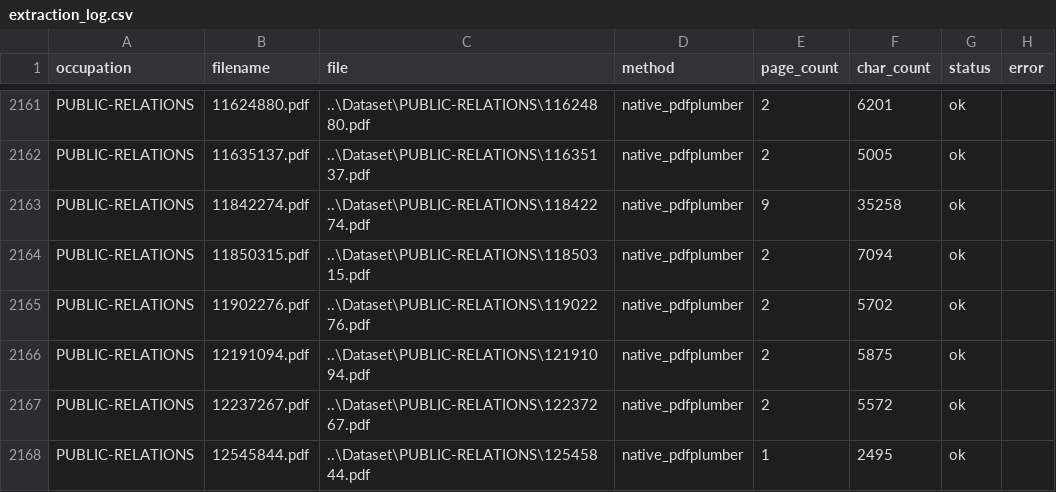
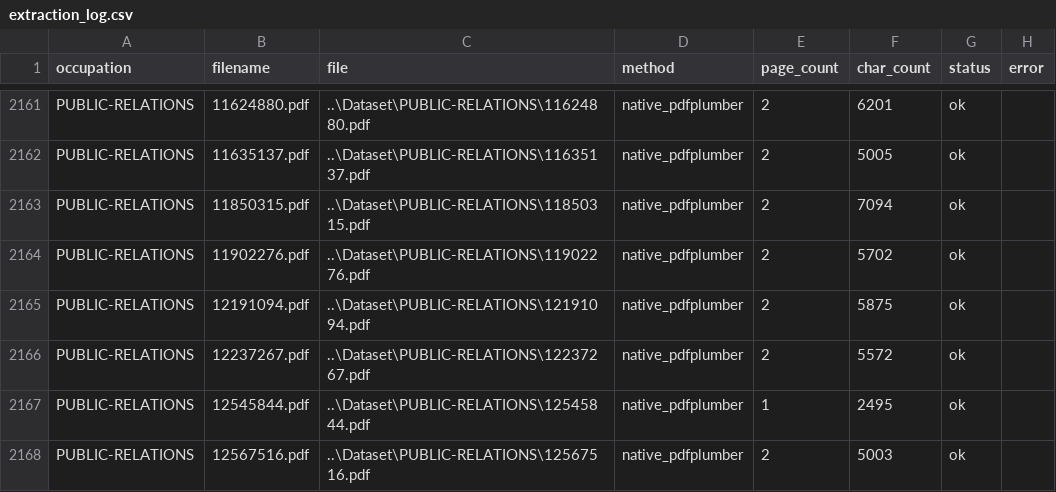
Before and after one commit to jotikaleeshya/CV-Screening-RM, a CSV file: extraction_log.csv, drawn as a sheet; only a part is shown, gaps mark what is left out; the shorter side is filled out with more unchanged rows.

```diff
--- a/extraction_log.csv
+++ b/extraction_log.csv
@@ -2162,3 +2162,2 @@ PUBLIC-RELATIONS,11624880.pdf,..\Dataset\PUBLIC-RELATIONS\11624880.pdf,native_pd
 PUBLIC-RELATIONS,11635137.pdf,..\Dataset\PUBLIC-RELATIONS\11635137.pdf,native_pdfplumber,2,5005,ok,
-PUBLIC-RELATIONS,11842274.pdf,..\Dataset\PUBLIC-RELATIONS\11842274.pdf,native_pdfplumber,9,35258,ok,
 PUBLIC-RELATIONS,11850315.pdf,..\Dataset\PUBLIC-RELATIONS\11850315.pdf,native_pdfplumber,2,7094,ok,
```
Also changed, not shown: 2 other files.
